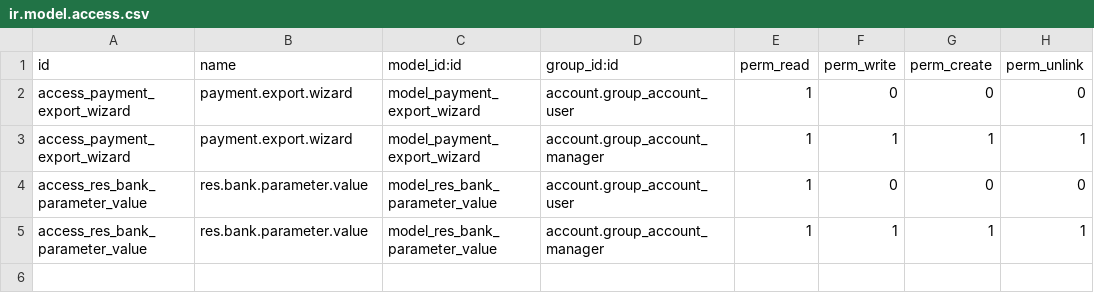
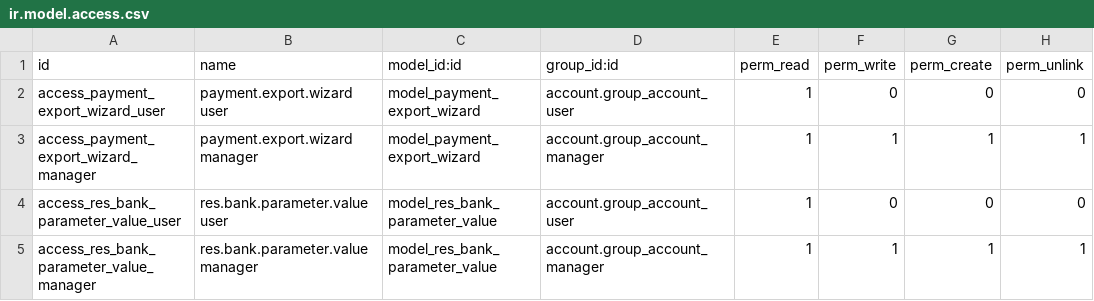
Before and after one commit to Gabrielr23/Proimpo, a CSV file: generate_bank_file/security/ir.model.access.csv, drawn as a sheet.

Commit message:
Fix:: control_credit_limit, generate_ban_file y mrp..

```diff
--- a/generate_bank_file/security/ir.model.access.csv
+++ b/generate_bank_file/security/ir.model.access.csv
@@ -1,5 +1,5 @@
 id,name,model_id:id,group_id:id,perm_read,perm_write,perm_create,perm_unlink
-access_payment_export_wizard,payment.export.wizard,model_payment_export_wizard,account.group_account_user,1,0,0,0
-access_payment_export_wizard,payment.export.wizard,model_payment_export_wizard,account.group_account_manager,1,1,1,1
-access_res_bank_parameter_value,res.bank.parameter.value,model_res_bank_parameter_value,account.group_account_user,1,0,0,0
-access_res_bank_parameter_value,res.bank.parameter.value,model_res_bank_parameter_value,account.group_account_manager,1,1,1,1
+access_payment_export_wizard_user,payment.export.wizard user,model_payment_export_wizard,account.group_account_user,1,0,0,0
+access_payment_export_wizard_manager,payment.export.wizard manager,model_payment_export_wizard,account.group_account_manager,1,1,1,1
+access_res_bank_parameter_value_user,res.bank.parameter.value user,model_res_bank_parameter_value,account.group_account_user,1,0,0,0
+access_res_bank_parameter_value_manager,res.bank.parameter.value manager,model_res_bank_parameter_value,account.group_account_manager,1,1,1,1
```
Also changed, not shown: 17 other files.
